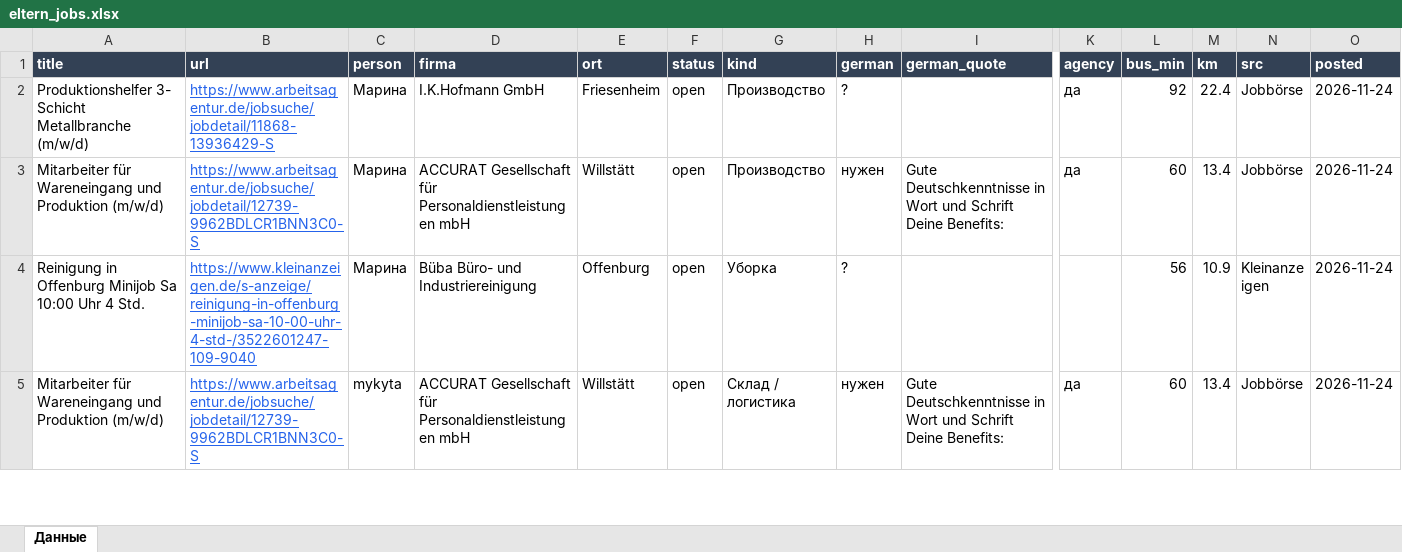
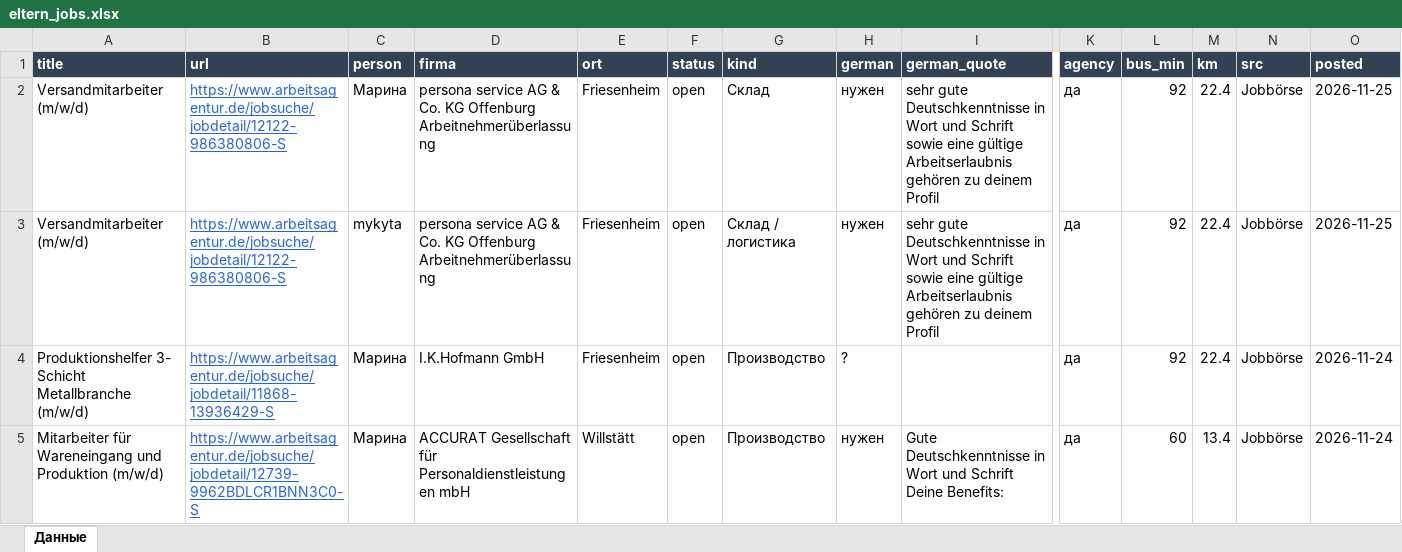
Before and after one commit to Nevrox228/wohnung-og, an Excel workbook: data/eltern_jobs.xlsx, sheet Данные, drawn as a sheet; only a part is shown, gaps mark what is left out; the shorter side is filled out with more unchanged rows; values as stored, in another font and other column widths than the file's, no borders; rows hold the shown columns only; the diff names each change by its address in the sheet, - before the commit and + after, or states it on an @@ line.

```diff
--- a/data/eltern_jobs.xlsx (sheet Данные)
+++ b/data/eltern_jobs.xlsx (sheet Данные)
+row 2: Versandmitarbeiter (m/w/d) | https://www.arbeitsagentur.de/jobsuche/jobdetail/12122-986380806-S | Марина | persona service AG & Co. KG Offenburg Arbeitnehmerüberlassung | Friesenheim | open | Склад | нужен | sehr gute Deutschkenntnisse in Wort und Schrift sowie eine gültige Arbeitserlaubnis gehören zu deinem Profil | да | 92 | 22.4 | Jobbörse | 2026-11-25
+row 3: Versandmitarbeiter (m/w/d) | https://www.arbeitsagentur.de/jobsuche/jobdetail/12122-986380806-S | mykyta | persona service AG & Co. KG Offenburg Arbeitnehmerüberlassung | Friesenheim | open | Склад / логистика | нужен | sehr gute Deutschkenntnisse in Wort und Schrift sowie eine gültige Arbeitserlaubnis gehören zu deinem Profil | да | 92 | 22.4 | Jobbörse | 2026-11-25
```
Also changed, not shown: data/olya_jobs.xlsx, data/werk_jobs.xlsx, 10 other files.
